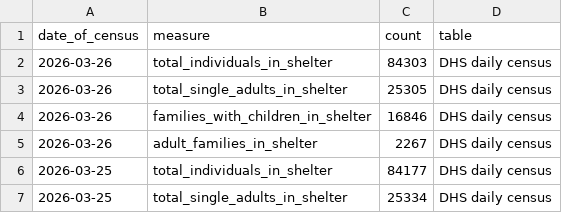
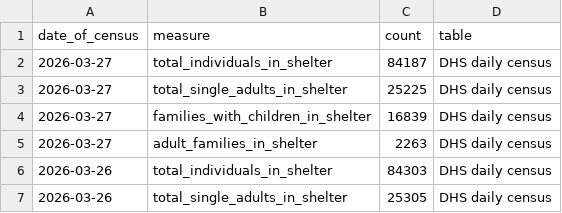
Before and after one commit to justanesta/nyc_shelter_count, a CSV file: data/dhs_daily_report_open_data_nyc_socrata.csv, drawn as a sheet; only a part is shown; the shorter side is filled out with more unchanged rows; the diff names each change by its address in the sheet, - before the commit and + after, or states it on an @@ line.

```diff
--- a/data/dhs_daily_report_open_data_nyc_socrata.csv
+++ b/data/dhs_daily_report_open_data_nyc_socrata.csv
+row 2: 2026-03-27 | total_individuals_in_shelter | 84187 | DHS daily census
+row 3: 2026-03-27 | total_single_adults_in_shelter | 25225 | DHS daily census
+row 4: 2026-03-27 | families_with_children_in_shelter | 16839 | DHS daily census
+row 5: 2026-03-27 | adult_families_in_shelter | 2263 | DHS daily census
```
Also changed, not shown: 1 other file.
